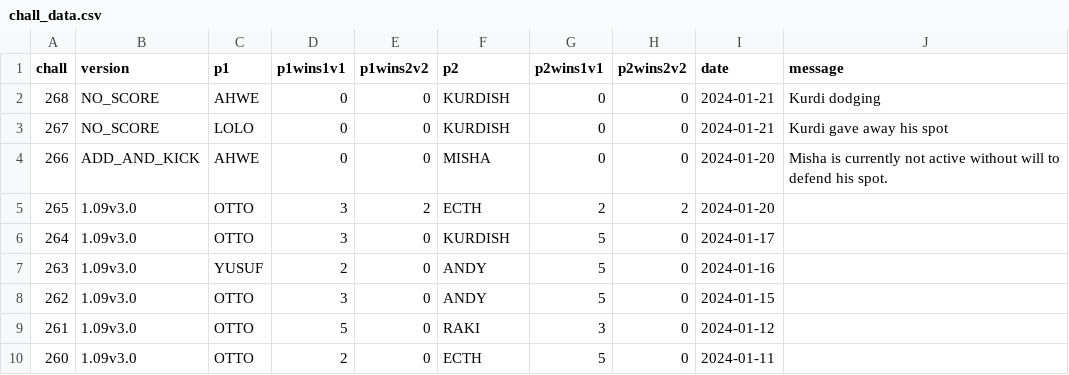
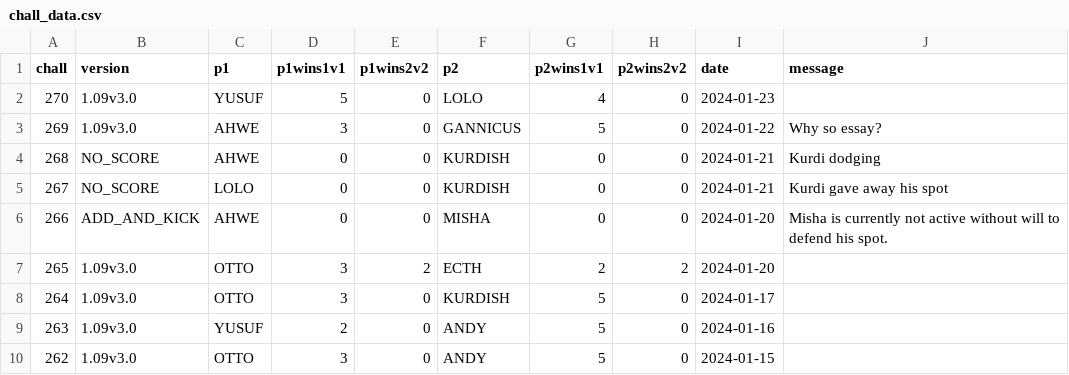
Before and after one commit to alexander5109/BFME2-ChallengeSystemTop10Players, a CSV file: chall_data.csv, drawn as a sheet; only a part is shown; the shorter side is filled out with more unchanged rows; the diff names each change by its address in the sheet, - before the commit and + after, or states it on an @@ line.

```diff
--- a/chall_data.csv
+++ b/chall_data.csv
+row 2: 270 | 1.09v3.0 | YUSUF | 5 | 0 | LOLO | 4 | 0 | 2024-01-23
+row 3: 269 | 1.09v3.0 | AHWE | 3 | 0 | GANNICUS | 5 | 0 | 2024-01-22 | Why so essay?
```
Also changed, not shown: 1 other file.
